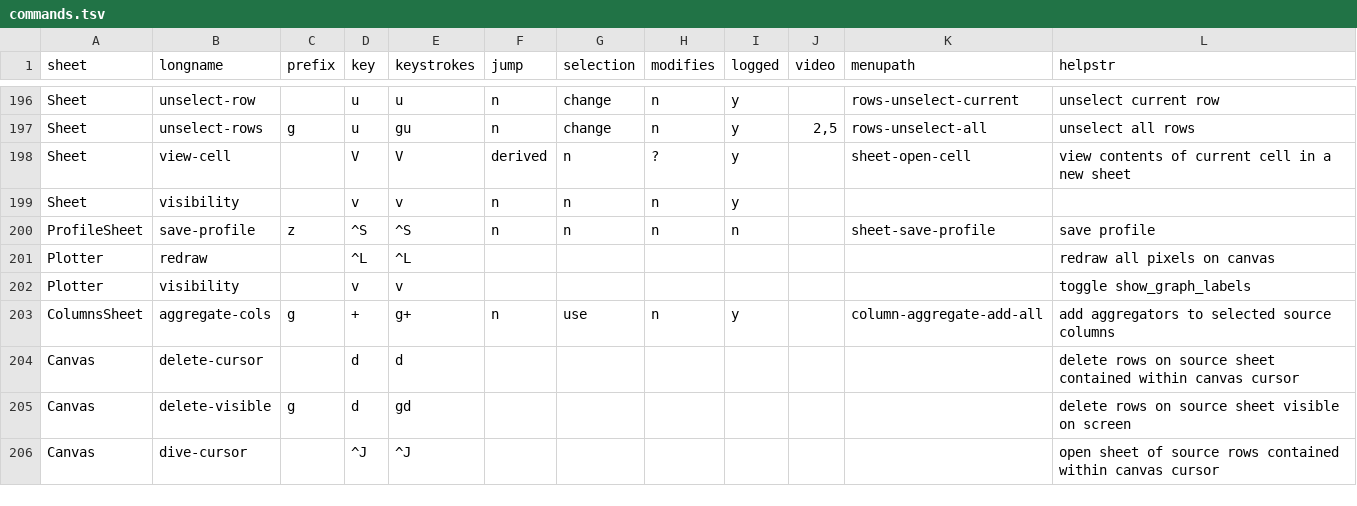
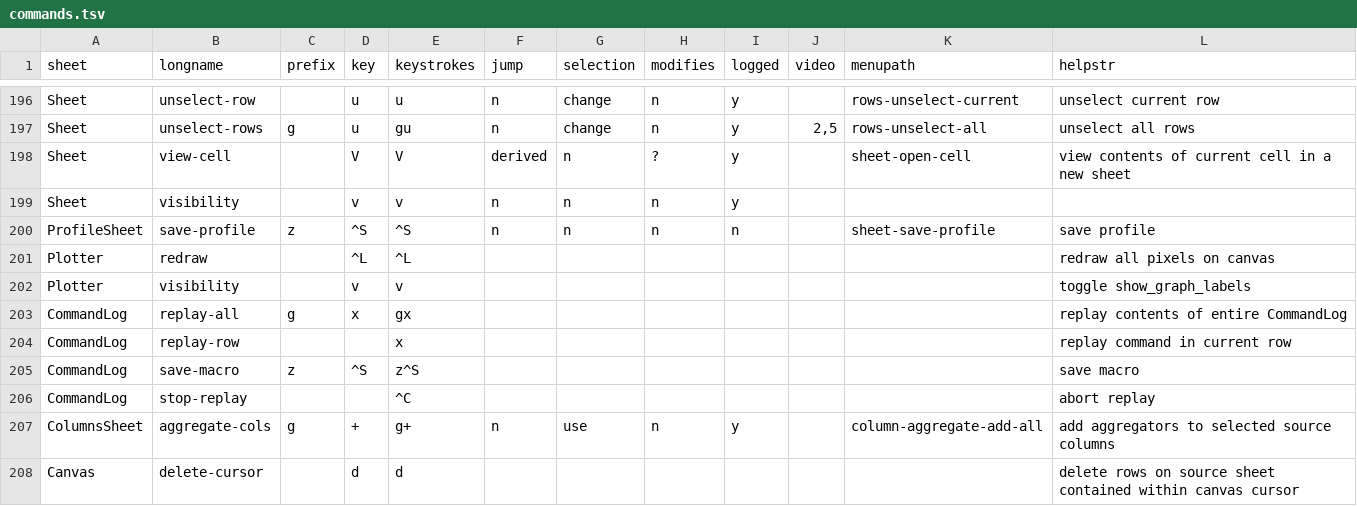
Before and after one commit to saulpw/visidata, a TSV file: dev/commands.tsv, drawn as a sheet; only a part is shown, gaps mark what is left out; the shorter side is filled out with more unchanged rows.

Commit message:
[commands] Finish migrating cmdlog.py

```diff
--- a/dev/commands.tsv
+++ b/dev/commands.tsv
@@ -202,2 +202,6 @@ Plotter	redraw		^L	^L							redraw all pixels on canvas
 Plotter	visibility		v	v							toggle show_graph_labels
+CommandLog	replay-all	g	x	gx							replay contents of entire CommandLog
+CommandLog	replay-row			x							replay command in current row
+CommandLog	save-macro	z	^S	z^S							save macro
+CommandLog	stop-replay			^C							abort replay
 ColumnsSheet	aggregate-cols	g	+	g+	n	use	n	y		column-aggregate-add-all	add aggregators to selected source columns
```
Also changed, not shown: 1 other file.
